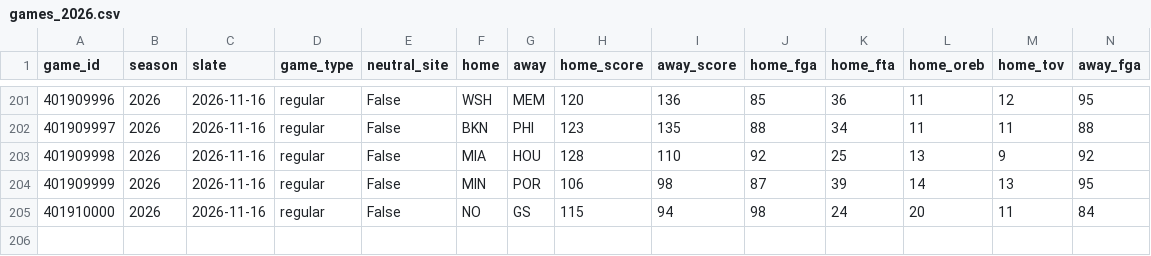
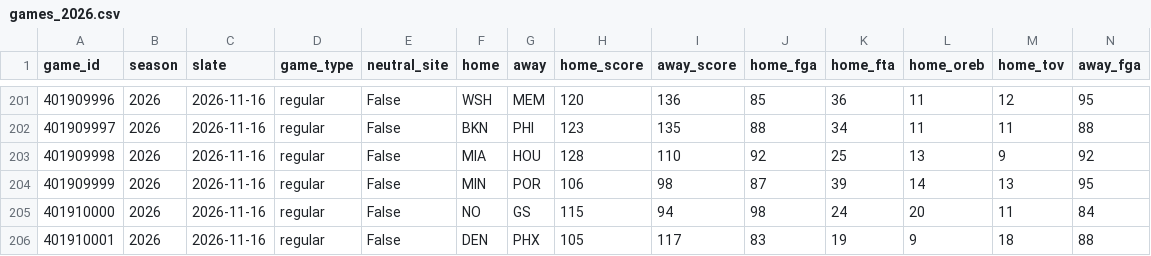
Before and after one commit to lifeisgreat07/NFL-Model-2, a CSV file: data/nba/history/games_2026.csv, drawn as a sheet; only a part is shown, gaps mark what is left out; rows hold the shown columns only; the diff names each change by its address in the sheet, - before the commit and + after, or states it on an @@ line.

```diff
--- a/data/nba/history/games_2026.csv
+++ b/data/nba/history/games_2026.csv
+row 206: 401910001 | 2026 | 2026-11-16 | regular | False | DEN | PHX | 105 | 117 | 83 | 19 | 9 | 18 | 88
```
Also changed, not shown: data/nba/history/minutes_2026.csv, 6 other files.
